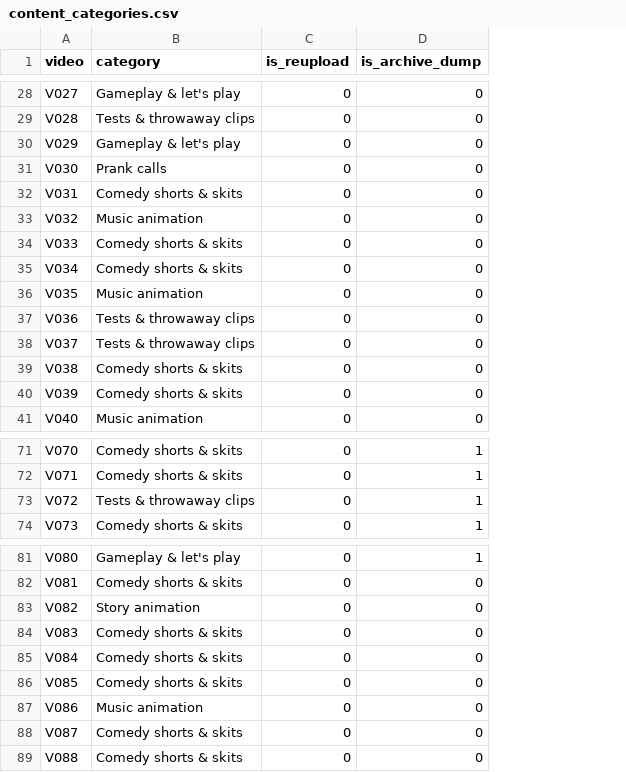
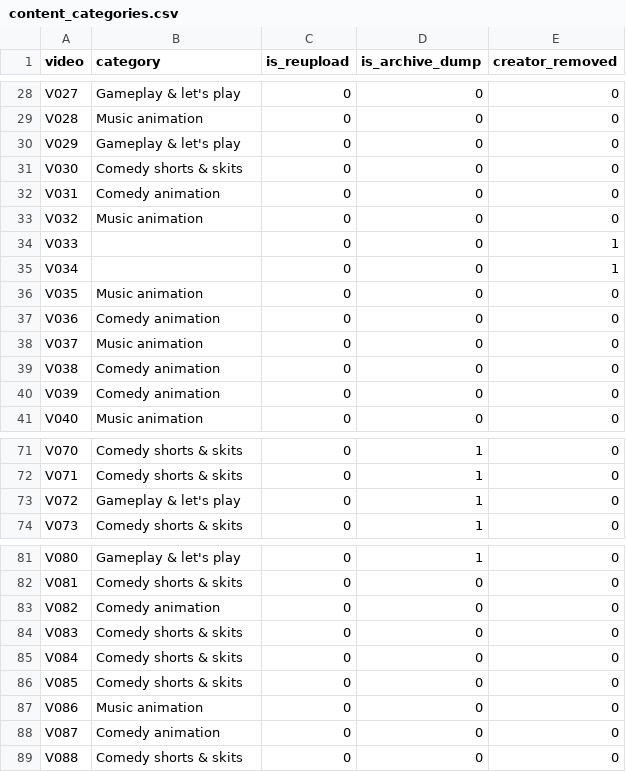
Before and after one commit to therealstephj/youtube-channel-analytics, a CSV file: 3_Clean/content_categories.csv, drawn as a sheet; only a part is shown, gaps mark what is left out; the diff covers the shown part only; the diff names each change by its address in the sheet, - before the commit and + after, or states it on an @@ line.

```diff
--- a/3_Clean/content_categories.csv
+++ b/3_Clean/content_categories.csv
+column E (creator_removed), rows 28-41: 0 | 0 | 0 | 0 | 0 | 0 | 1 | 1 | 0 | 0 | 0 | 0 | 0 | 0; rows 71-74: all 0; rows 81-89: all 0
-B29 (category): Tests & throwaway clips
+B29 (category): Music animation
-B31 (category): Prank calls
+B31 (category): Comedy shorts & skits
-B32 (category): Comedy shorts & skits
+B32 (category): Comedy animation
-B34:B35 (category): Comedy shorts & skits
+B34:B35 (category): (empty)
-B37 (category): Tests & throwaway clips
+B37 (category): Comedy animation
-B38 (category): Tests & throwaway clips
+B38 (category): Music animation
-B39:B40 (category): Comedy shorts & skits
+B39:B40 (category): Comedy animation
-B73 (category): Tests & throwaway clips
+B73 (category): Gameplay & let's play
-B83 (category): Story animation
+B83 (category): Comedy animation
-B88 (category): Comedy shorts & skits
+B88 (category): Comedy animation
```
Also changed, not shown: 31 edited cells elsewhere in this file, 3_Clean/videos_clean.csv, 6 other files.
